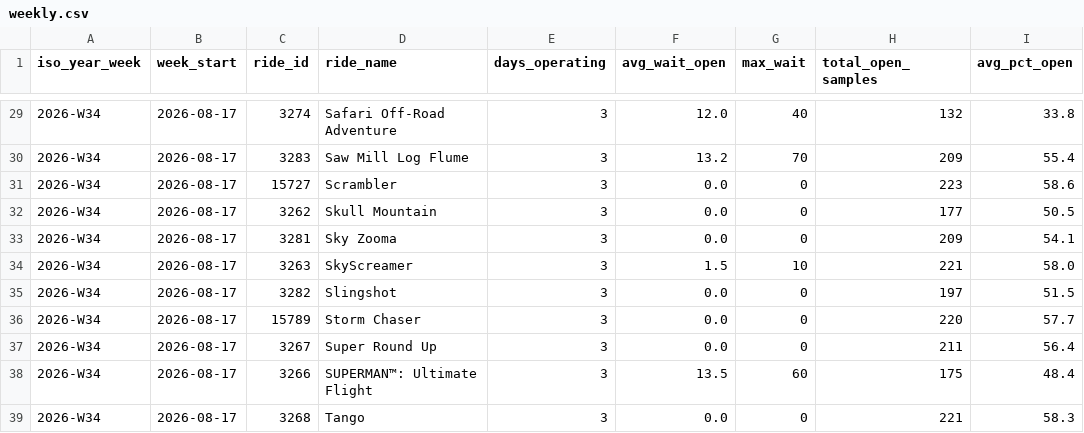
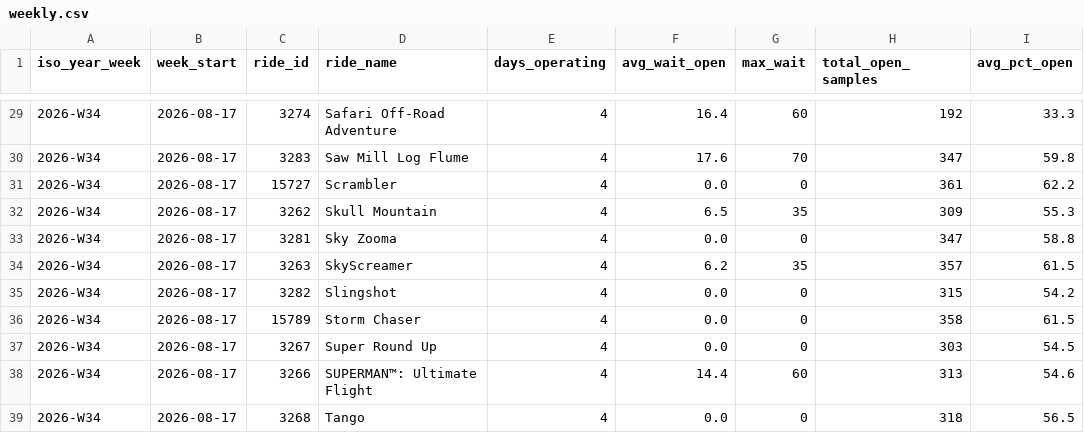
Before and after one commit to Santie-a/sixflags-data, a CSV file: docs/data/agg/weekly.csv, drawn as a sheet; only a part is shown, gaps mark what is left out; the diff covers the shown part only.

```diff
--- a/docs/data/agg/weekly.csv
+++ b/docs/data/agg/weekly.csv
@@ -29,11 +29,11 @@ iso_year_week,week_start,ride_id,ride_name,days_operating,avg_wait_open,max_wait
-2026-W34,2026-08-17,3274,Safari Off-Road Adventure,3,12.0,40,132,33.8
-2026-W34,2026-08-17,3283,Saw Mill Log Flume,3,13.2,70,209,55.4
-2026-W34,2026-08-17,15727,Scrambler,3,0.0,0,223,58.6
-2026-W34,2026-08-17,3262,Skull Mountain,3,0.0,0,177,50.5
-2026-W34,2026-08-17,3281,Sky Zooma,3,0.0,0,209,54.1
-2026-W34,2026-08-17,3263,SkyScreamer,3,1.5,10,221,58.0
-2026-W34,2026-08-17,3282,Slingshot,3,0.0,0,197,51.5
-2026-W34,2026-08-17,15789,Storm Chaser,3,0.0,0,220,57.7
-2026-W34,2026-08-17,3267,Super Round Up,3,0.0,0,211,56.4
-2026-W34,2026-08-17,3266,SUPERMAN™: Ultimate Flight,3,13.5,60,175,48.4
-2026-W34,2026-08-17,3268,Tango,3,0.0,0,221,58.3
+2026-W34,2026-08-17,3274,Safari Off-Road Adventure,4,16.4,60,192,33.3
+2026-W34,2026-08-17,3283,Saw Mill Log Flume,4,17.6,70,347,59.8
+2026-W34,2026-08-17,15727,Scrambler,4,0.0,0,361,62.2
+2026-W34,2026-08-17,3262,Skull Mountain,4,6.5,35,309,55.3
+2026-W34,2026-08-17,3281,Sky Zooma,4,0.0,0,347,58.8
+2026-W34,2026-08-17,3263,SkyScreamer,4,6.2,35,357,61.5
+2026-W34,2026-08-17,3282,Slingshot,4,0.0,0,315,54.2
+2026-W34,2026-08-17,15789,Storm Chaser,4,0.0,0,358,61.5
+2026-W34,2026-08-17,3267,Super Round Up,4,0.0,0,303,54.5
+2026-W34,2026-08-17,3266,SUPERMAN™: Ultimate Flight,4,14.4,60,313,54.6
+2026-W34,2026-08-17,3268,Tango,4,0.0,0,318,56.5
```
Also changed, not shown: 120 edited cells elsewhere in this file, docs/data/agg/daily.csv, 2 other files.
